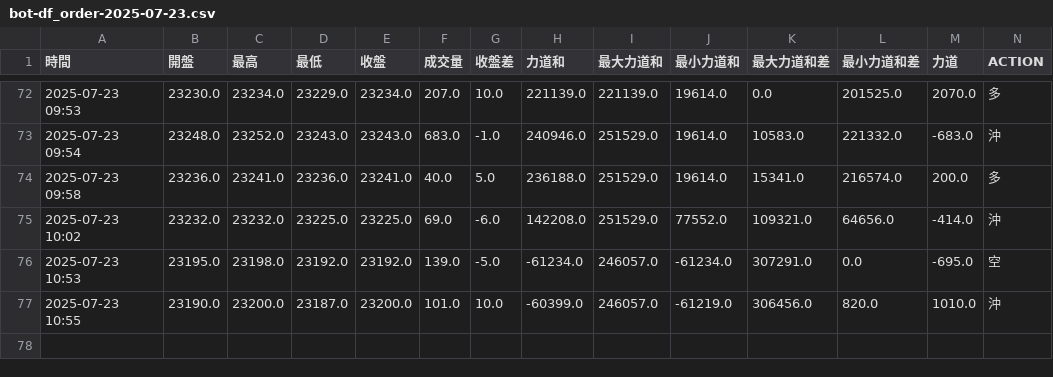
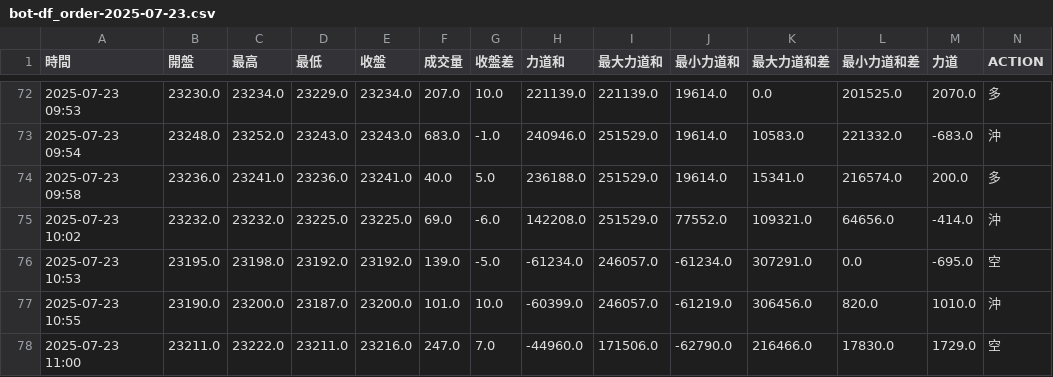
Before and after one commit to ttnlwayb/stk-1, a CSV file: bot-df_order-2025-07-23.csv, drawn as a sheet; only a part is shown, gaps mark what is left out; rows hold the shown columns only; the diff names each change by its address in the sheet, - before the commit and + after, or states it on an @@ line.

Commit message:
auto commit 2025/07/23 週三 11:00:22.32

```diff
--- a/bot-df_order-2025-07-23.csv
+++ b/bot-df_order-2025-07-23.csv
+row 78: 2025-07-23 11:00 | 23211.0 | 23222.0 | 23211.0 | 23216.0 | 247.0 | 7.0 | -44960.0 | 171506.0 | -62790.0 | 216466.0 | 17830.0 | 1729.0 | 空
```
